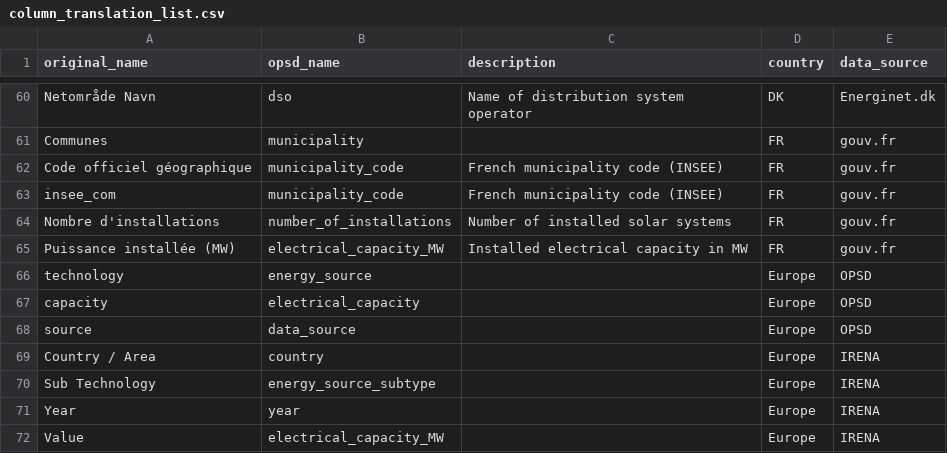
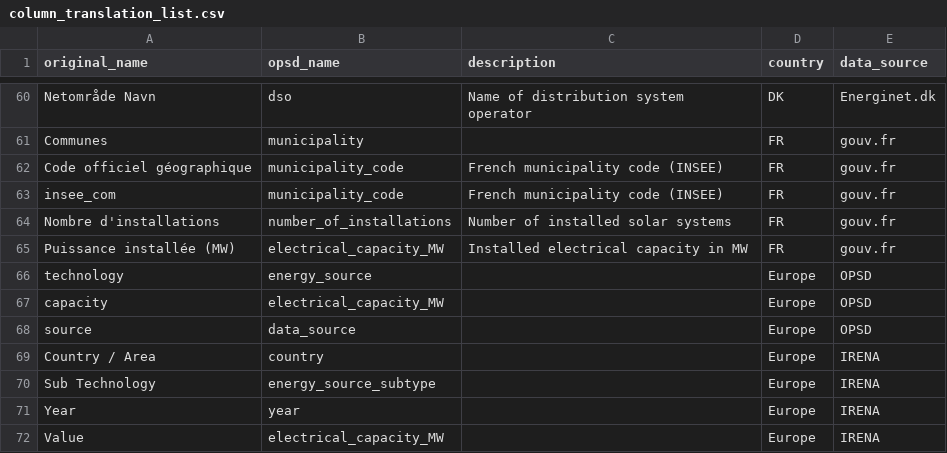
Before and after one commit to Open-Power-System-Data/renewable_power_plants, a CSV file: input/column_translation_list.csv, drawn as a sheet; only a part is shown, gaps mark what is left out.

```diff
--- a/input/column_translation_list.csv
+++ b/input/column_translation_list.csv
@@ -73,3 +73,3 @@ Puissance installée (MW),electrical_capacity_MW,Installed electrical capacity i
 technology,energy_source,,Europe,OPSD
-capacity,electrical_capacity,,Europe,OPSD
+capacity,electrical_capacity_MW,,Europe,OPSD
 source,data_source,,Europe,OPSD
```
Also changed, not shown: input/value_translation_list.csv, 1 other file.
